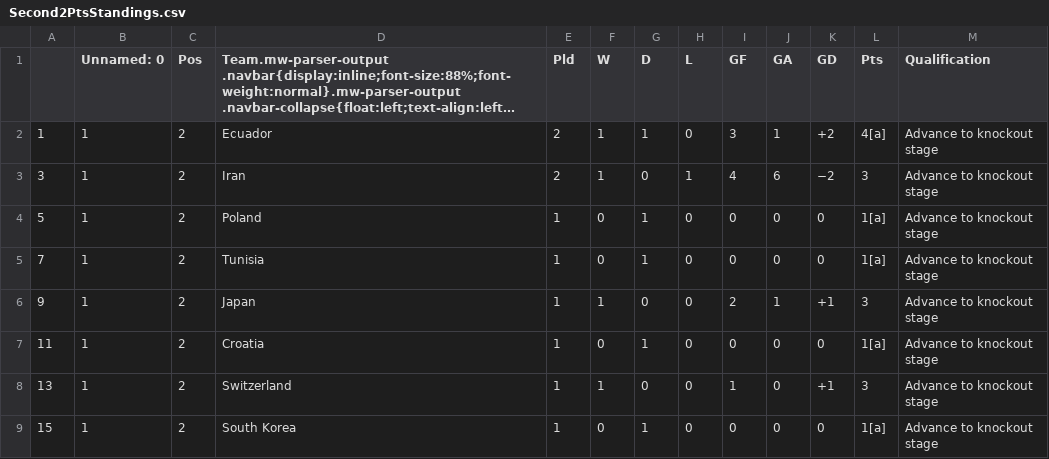
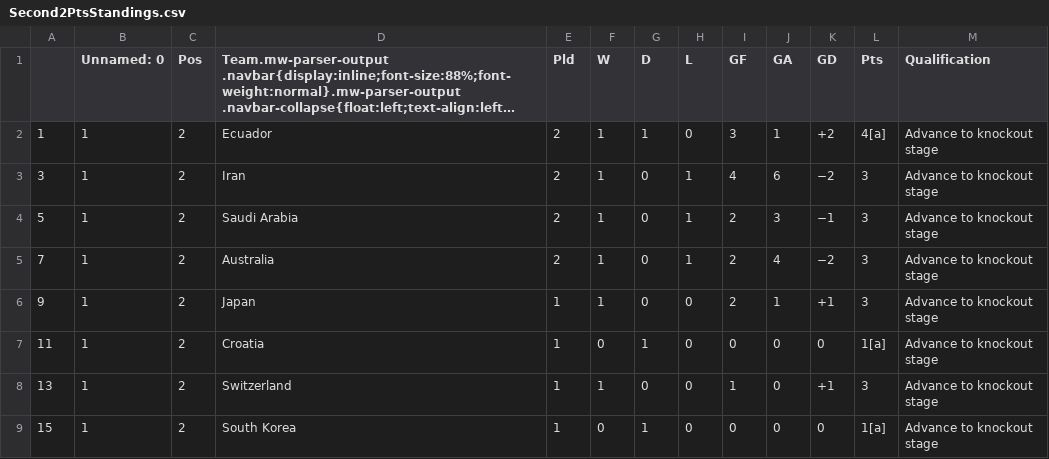
Before and after one commit to muabdali/betCalc, a CSV file: Second2PtsStandings.csv, drawn as a sheet; long unchanged cells end in ….

```diff
--- a/Second2PtsStandings.csv
+++ b/Second2PtsStandings.csv
@@ -3,4 +3,4 @@
 3,1,2,Iran,2,1,0,1,4,6,−2,3,Advance to knockout stage
-5,1,2,Poland,1,0,1,0,0,0,0,1[a],Advance to knockout stage
-7,1,2,Tunisia,1,0,1,0,0,0,0,1[a],Advance to knockout stage
+5,1,2,Saudi Arabia,2,1,0,1,2,3,−1,3,Advance to knockout stage
+7,1,2,Australia,2,1,0,1,2,4,−2,3,Advance to knockout stage
 9,1,2,Japan,1,1,0,0,2,1,+1,3,Advance to knockout stage
```
Also changed, not shown: First2ptstandings.csv, GroupC.csv, 5 other files.
